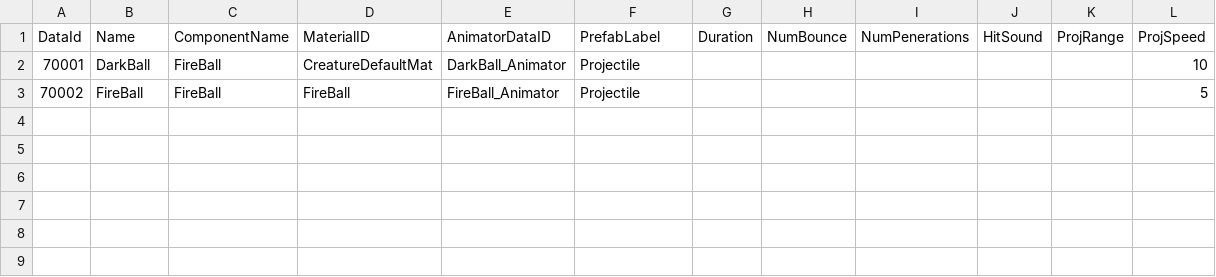
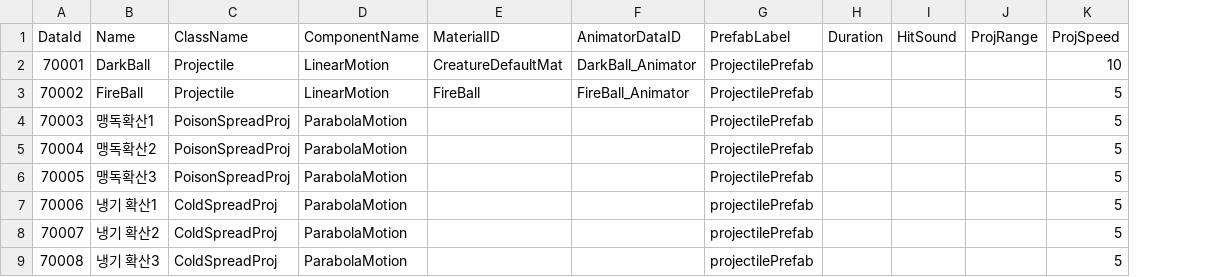
Before and after one commit to klanetho2003/CreateMagic, a CSV file: MagicSchool/Assets/@Resources/Data/ExcelData/ProjectileData.csv, drawn as a sheet; removed rows and columns are numbered as before the commit, all else as after; the diff names each change by its address in the sheet, - before the commit and + after, or states it on an @@ line.

```diff
--- a/MagicSchool/Assets/@Resources/Data/ExcelData/ProjectileData.csv
+++ b/MagicSchool/Assets/@Resources/Data/ExcelData/ProjectileData.csv
+column C (ClassName), rows 2-3: Projectile | Projectile
-column H (NumBounce), empty
-column I (NumPenerations), empty
-D2:D3 (ComponentName): FireBall
+D2:D3 (ComponentName): LinearMotion
-G2:G3 (PrefabLabel): Projectile
+G2:G3 (PrefabLabel): ProjectilePrefab
+row 4: 70003 | 맹독확산1 | PoisonSpreadProj | ParabolaMotion |  |  | ProjectilePrefab |  |  |  | 5
+row 5: 70004 | 맹독확산2 | PoisonSpreadProj | ParabolaMotion |  |  | ProjectilePrefab |  |  |  | 5
+row 6: 70005 | 맹독확산3 | PoisonSpreadProj | ParabolaMotion |  |  | ProjectilePrefab |  |  |  | 5
+row 7: 70006 | 냉기 확산1 | ColdSpreadProj | ParabolaMotion |  |  | projectilePrefab |  |  |  | 5
+row 8: 70007 | 냉기 확산2 | ColdSpreadProj | ParabolaMotion |  |  | projectilePrefab |  |  |  | 5
+row 9: 70008 | 냉기 확산3 | ColdSpreadProj | ParabolaMotion |  |  | projectilePrefab |  |  |  | 5
```
Also changed, not shown: MagicSchool/Assets/@Resources/Data/ExcelData/MonsterData.csv, MagicSchool/Assets/@Resources/Data/ExcelData/SkillData.csv, 28 other files.
